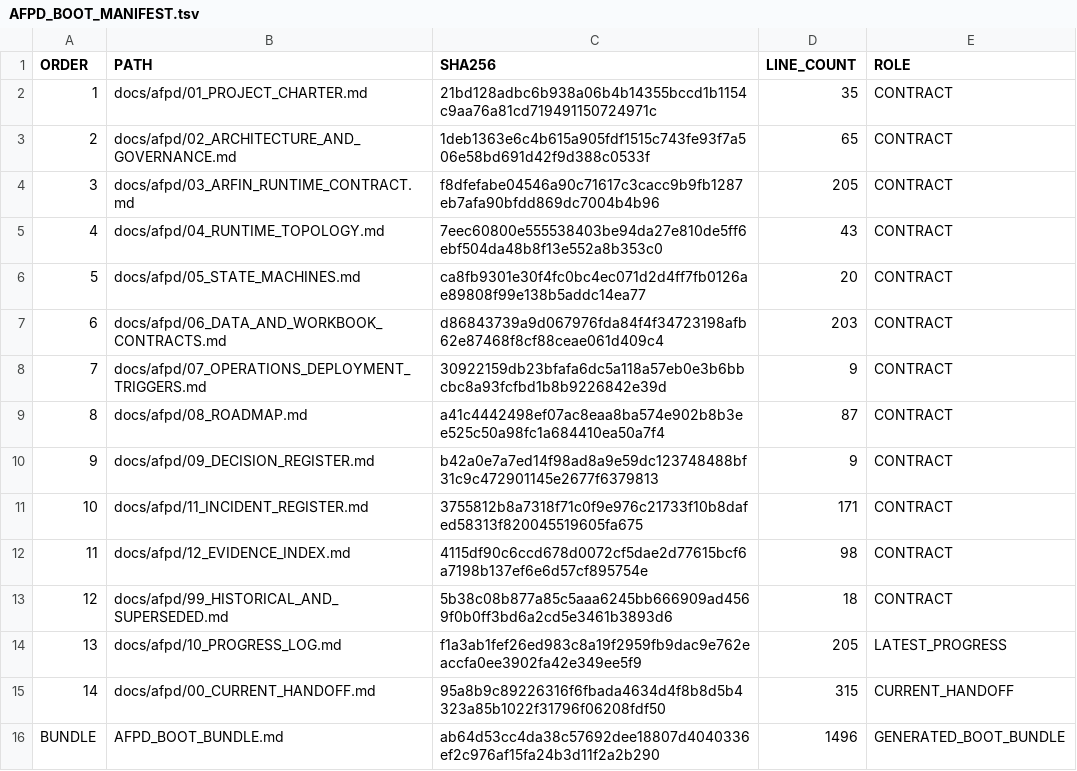
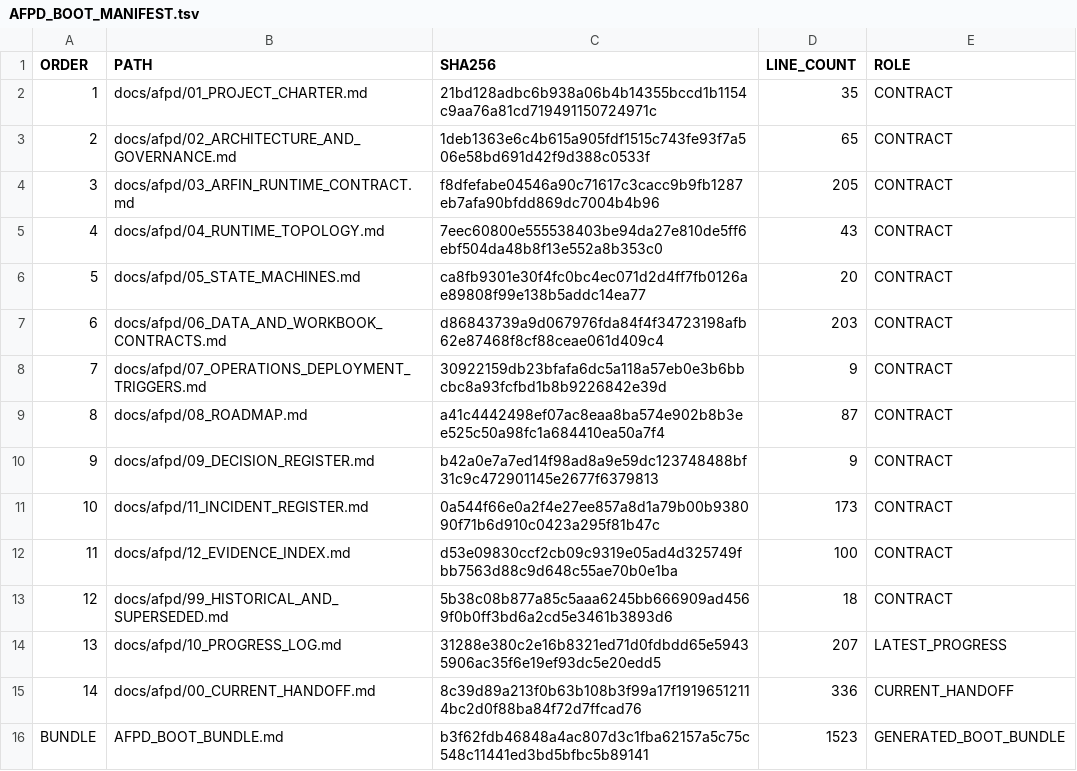
Before and after one commit to progamer6918/airo-second-brain, a TSV file: docs/afpd/AFPD_BOOT_MANIFEST.tsv, drawn as a sheet.

```diff
--- a/docs/afpd/AFPD_BOOT_MANIFEST.tsv
+++ b/docs/afpd/AFPD_BOOT_MANIFEST.tsv
@@ -10,7 +10,7 @@ ORDER	PATH	SHA256	LINE_COUNT	ROLE
 9	docs/afpd/09_DECISION_REGISTER.md	b42a0e7a7ed14f98ad8a9e59dc123748488bf31c9c472901145e2677f6379813	9	CONTRACT
-10	docs/afpd/11_INCIDENT_REGISTER.md	3755812b8a7318f71c0f9e976c21733f10b8dafed58313f820045519605fa675	171	CONTRACT
-11	docs/afpd/12_EVIDENCE_INDEX.md	4115df90c6ccd678d0072cf5dae2d77615bcf6a7198b137ef6e6d57cf895754e	98	CONTRACT
+10	docs/afpd/11_INCIDENT_REGISTER.md	0a544f66e0a2f4e27ee857a8d1a79b00b938090f71b6d910c0423a295f81b47c	173	CONTRACT
+11	docs/afpd/12_EVIDENCE_INDEX.md	d53e09830ccf2cb09c9319e05ad4d325749fbb7563d88c9d648c55ae70b0e1ba	100	CONTRACT
 12	docs/afpd/99_HISTORICAL_AND_SUPERSEDED.md	5b38c08b877a85c5aaa6245bb666909ad4569f0b0ff3bd6a2cd5e3461b3893d6	18	CONTRACT
-13	docs/afpd/10_PROGRESS_LOG.md	f1a3ab1fef26ed983c8a19f2959fb9dac9e762eaccfa0ee3902fa42e349ee5f9	205	LATEST_PROGRESS
-14	docs/afpd/00_CURRENT_HANDOFF.md	95a8b9c89226316f6fbada4634d4f8b8d5b4323a85b1022f31796f06208fdf50	315	CURRENT_HANDOFF
-BUNDLE	AFPD_BOOT_BUNDLE.md	ab64d53cc4da38c57692dee18807d4040336ef2c976af15fa24b3d11f2a2b290	1496	GENERATED_BOOT_BUNDLE
+13	docs/afpd/10_PROGRESS_LOG.md	31288e380c2e16b8321ed71d0fdbdd65e59435906ac35f6e19ef93dc5e20edd5	207	LATEST_PROGRESS
+14	docs/afpd/00_CURRENT_HANDOFF.md	8c39d89a213f0b63b108b3f99a17f19196512114bc2d0f88ba84f72d7ffcad76	336	CURRENT_HANDOFF
+BUNDLE	AFPD_BOOT_BUNDLE.md	b3f62fdb46848a4ac807d3c1fba62157a5c75c548c11441ed3bd5bfbc5b89141	1523	GENERATED_BOOT_BUNDLE
```
Also changed, not shown: 8 other files.
